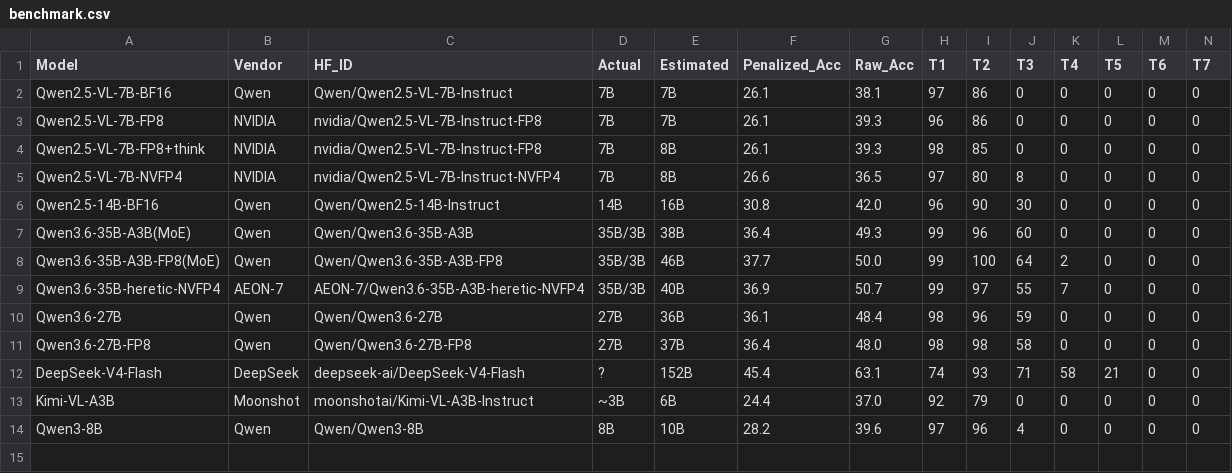
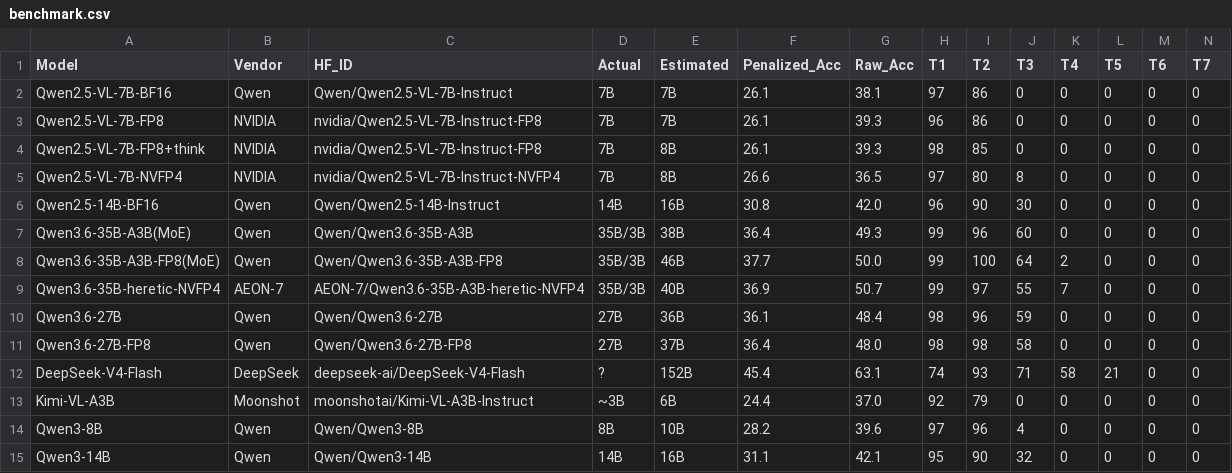
Before and after one commit to host452b/ikp_study, a CSV file: results/benchmark.csv, drawn as a sheet; the diff names each change by its address in the sheet, - before the commit and + after, or states it on an @@ line.

```diff
--- a/results/benchmark.csv
+++ b/results/benchmark.csv
+row 15: Qwen3-14B | Qwen | Qwen/Qwen3-14B | 14B | 16B | 31.1 | 42.1 | 95 | 90 | 32 | 0 | 0 | 0 | 0
```
Also changed, not shown: 2 other files.
